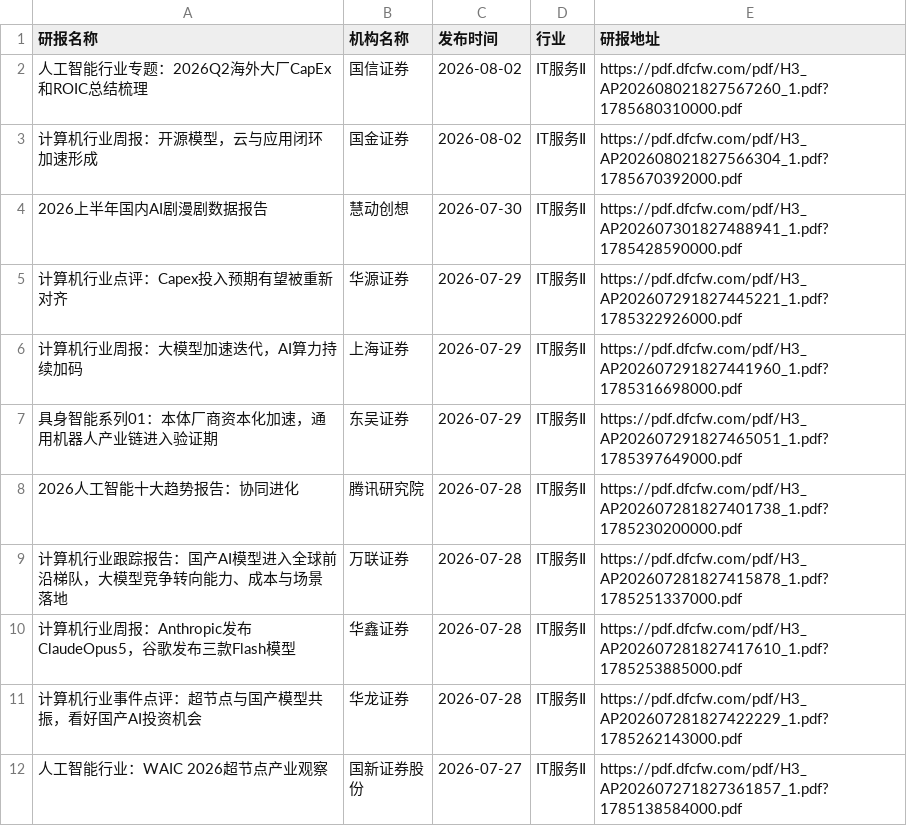
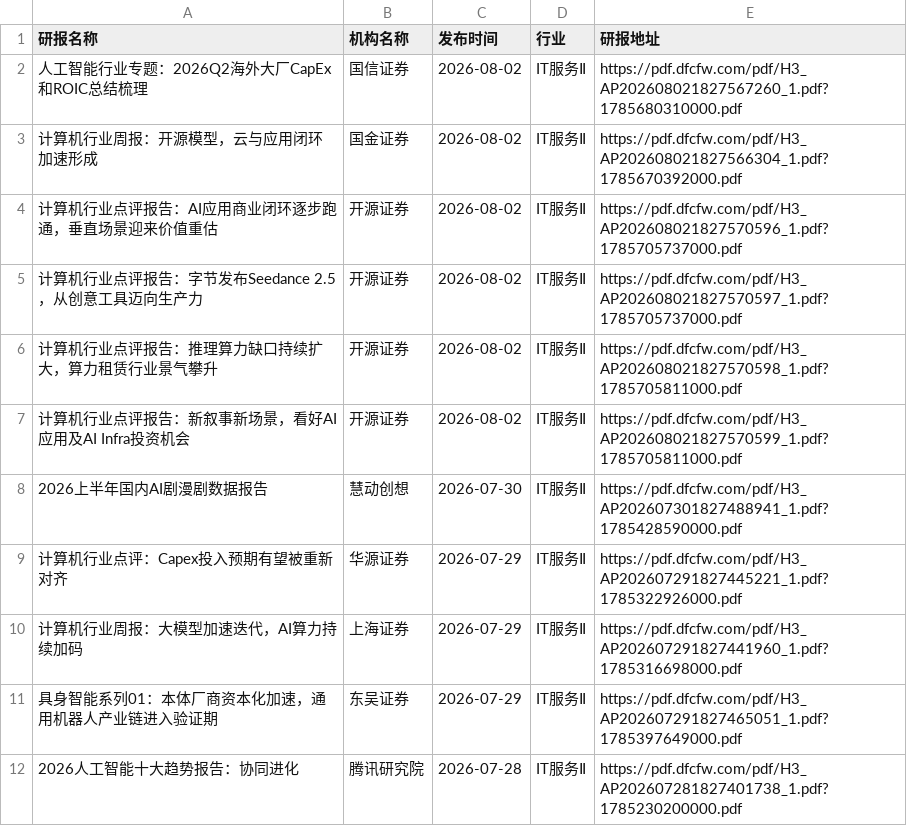
Before and after one commit to manymore13/report, a CSV file: eastmoney/IT服务Ⅱ.csv, drawn as a sheet; only a part is shown; the shorter side is filled out with more unchanged rows; the diff names each change by its address in the sheet, - before the commit and + after, or states it on an @@ line.

```diff
--- a/eastmoney/IT服务Ⅱ.csv
+++ b/eastmoney/IT服务Ⅱ.csv
+row 4: 计算机行业点评报告：AI应用商业闭环逐步跑通，垂直场景迎来价值重估 | 开源证券 | 2026-08-02 | IT服务Ⅱ | https://pdf.dfcfw.com/pdf/H3_AP202608021827570596_1.pdf?1785705737000.pdf
+row 5: 计算机行业点评报告：字节发布Seedance 2.5，从创意工具迈向生产力 | 开源证券 | 2026-08-02 | IT服务Ⅱ | https://pdf.dfcfw.com/pdf/H3_AP202608021827570597_1.pdf?1785705737000.pdf
+row 6: 计算机行业点评报告：推理算力缺口持续扩大，算力租赁行业景气攀升 | 开源证券 | 2026-08-02 | IT服务Ⅱ | https://pdf.dfcfw.com/pdf/H3_AP202608021827570598_1.pdf?1785705811000.pdf
+row 7: 计算机行业点评报告：新叙事新场景，看好AI应用及AI Infra投资机会 | 开源证券 | 2026-08-02 | IT服务Ⅱ | https://pdf.dfcfw.com/pdf/H3_AP202608021827570599_1.pdf?1785705811000.pdf
```
Also changed, not shown: eastmoney/养殖业.csv, eastmoney/炼化及贸易.csv, 35 other files.
